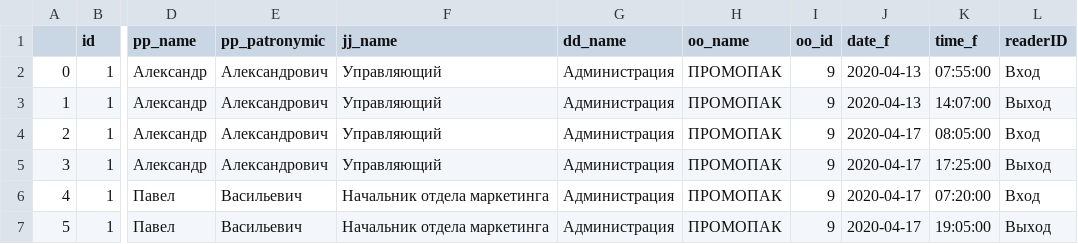
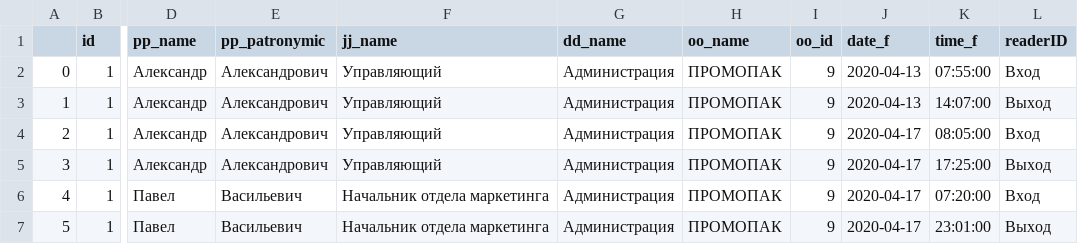
Before and after one commit to iris999999999/asc, a CSV file: 123.csv, drawn as a sheet; only a part is shown, gaps mark what is left out; the diff names each change by its address in the sheet, - before the commit and + after, or states it on an @@ line.

Commit message:
time selection added

```diff
--- a/123.csv
+++ b/123.csv
-K7 (time_f): 19:05:00
+K7 (time_f): 23:01:00
```
Also changed, not shown: 1 other file.
